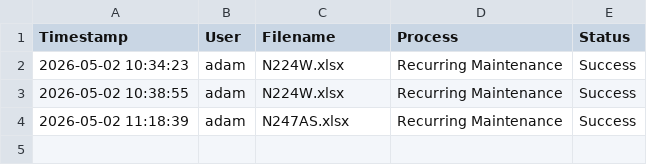
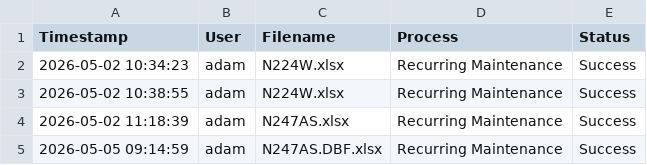
Before and after one commit to SuperSando/CAFAM-Export-Import, a CSV file: log.csv, drawn as a sheet.

Commit message:
Log: N247AS.DBF.xlsx by adam

```diff
--- a/log.csv
+++ b/log.csv
@@ -4 +4,2 @@ Timestamp,User,Filename,Process,Status
 2026-05-02 11:18:39,adam,N247AS.xlsx,Recurring Maintenance,Success
+2026-05-05 09:14:59,adam,N247AS.DBF.xlsx,Recurring Maintenance,Success
```
